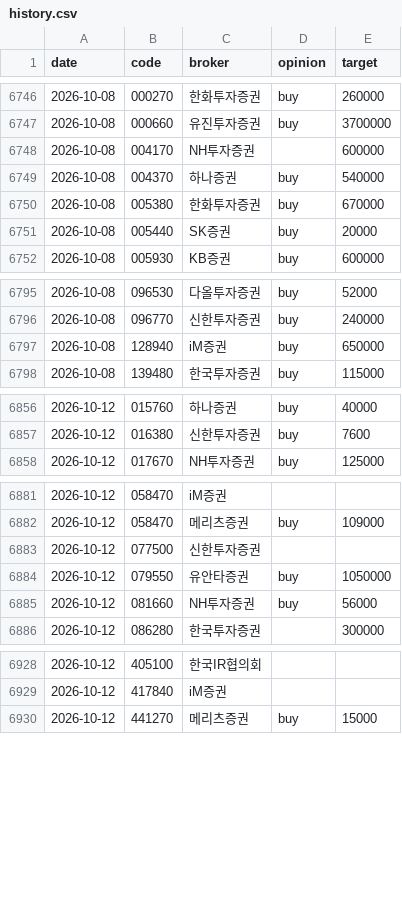
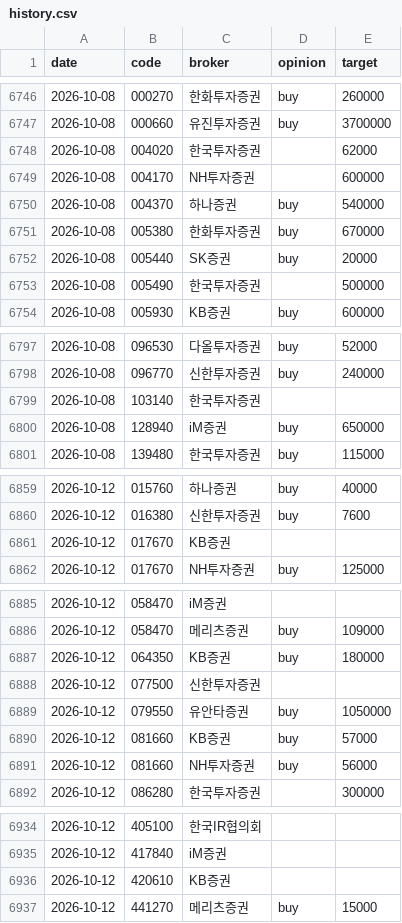
Before and after one commit to ysjang0-blip/stock-report, a CSV file: data/history.csv, drawn as a sheet; only a part is shown, gaps mark what is left out.

```diff
--- a/data/history.csv
+++ b/data/history.csv
@@ -6747,2 +6747,3 @@ date,code,broker,opinion,target
 2026-10-08,000660,유진투자증권,buy,3700000
+2026-10-08,004020,한국투자증권,,62000
 2026-10-08,004170,NH투자증권,,600000
@@ -6751,2 +6752,3 @@ date,code,broker,opinion,target
 2026-10-08,005440,SK증권,buy,20000
+2026-10-08,005490,한국투자증권,,500000
 2026-10-08,005930,KB증권,buy,600000
@@ -6796,2 +6798,3 @@ date,code,broker,opinion,target
 2026-10-08,096770,신한투자증권,buy,240000
+2026-10-08,103140,한국투자증권,,
 2026-10-08,128940,iM증권,buy,650000
@@ -6857,2 +6860,3 @@ date,code,broker,opinion,target
 2026-10-12,016380,신한투자증권,buy,7600
+2026-10-12,017670,KB증권,,
 2026-10-12,017670,NH투자증권,buy,125000
@@ -6882,4 +6886,6 @@ date,code,broker,opinion,target
 2026-10-12,058470,메리츠증권,buy,109000
+2026-10-12,064350,KB증권,buy,180000
 2026-10-12,077500,신한투자증권,,
 2026-10-12,079550,유안타증권,buy,1050000
+2026-10-12,081660,KB증권,buy,57000
 2026-10-12,081660,NH투자증권,buy,56000
@@ -6929,2 +6935,3 @@ date,code,broker,opinion,target
 2026-10-12,417840,iM증권,,
+2026-10-12,420610,KB증권,,
 2026-10-12,441270,메리츠증권,buy,15000
```
Also changed, not shown: data/runs.csv, 2 other files.
